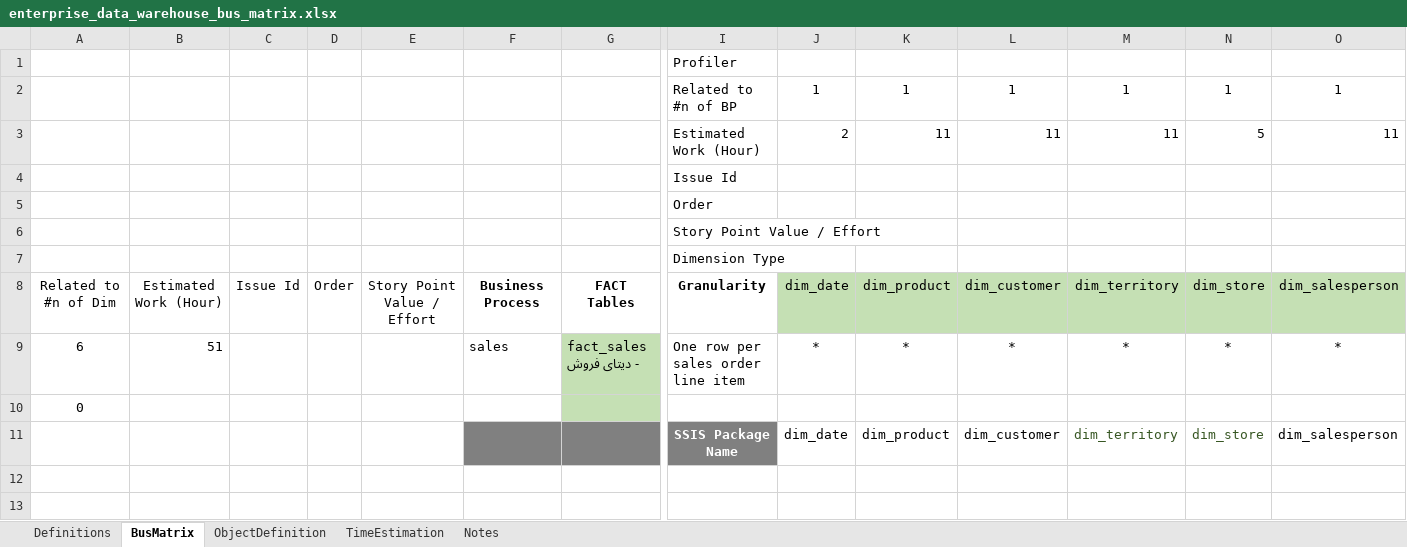
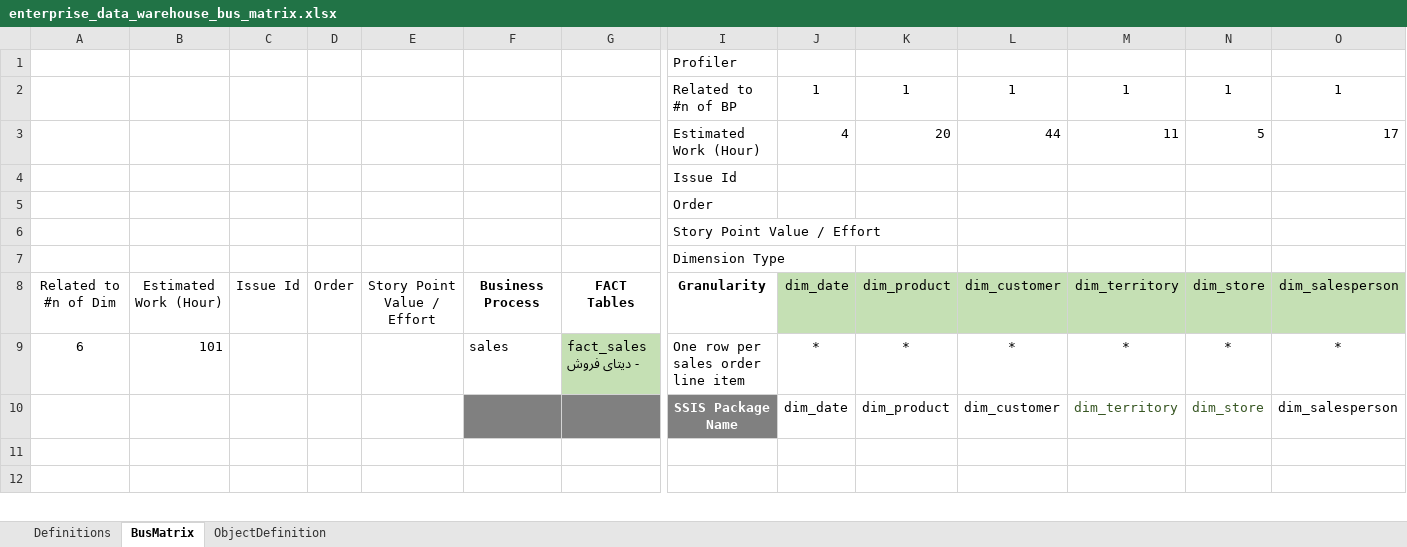
Before and after one commit to MahdiDjavadi/dwh-adventureworks, an Excel workbook: docs/enterprise_data_warehouse_bus_matrix.xlsx, sheet BusMatrix, drawn as a sheet; only a part is shown, gaps mark what is left out; values as stored, in another font and other column widths than the file's, no borders; conditional formats not drawn; removed rows and columns are numbered as before the commit, all else as after; rows hold the shown columns only; the diff names each change by its address in the sheet, - before the commit and + after, or states it on an @@ line.

```diff
--- a/docs/enterprise_data_warehouse_bus_matrix.xlsx (sheet BusMatrix)
+++ b/docs/enterprise_data_warehouse_bus_matrix.xlsx (sheet BusMatrix)
-sheet tab: TimeEstimation
-sheet tab: Notes
-row 3:  |  |  |  |  |  |  | Estimated Work (Hour) | 2 | 11 | 11 | 11 | 5 | 11
+row 3:  |  |  |  |  |  |  | Estimated Work (Hour) | 4 | 20 | 44 | 11 | 5 | 17
-B9: 51
+B9: 101
-row 10: 0
```
Also changed, not shown: sheet ObjectDefinition, sheet Definitions, charts or pictures, 1 other file.
